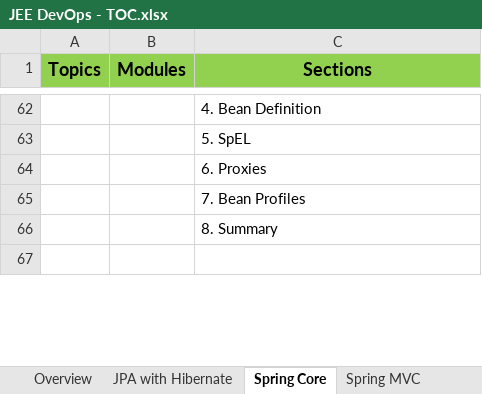
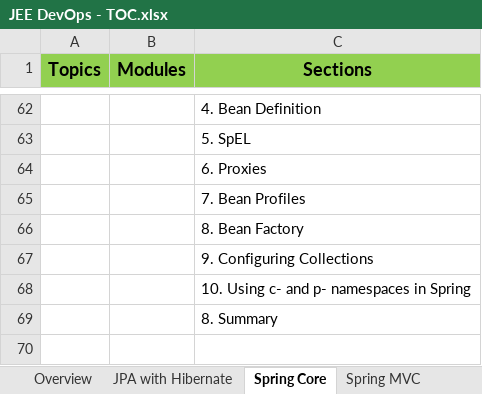
Before and after one commit to StevenJoseph19/JEE-DevOps, an Excel workbook: JEE DevOps - TOC.xlsx, sheet Spring Core, drawn as a sheet; only a part is shown, gaps mark what is left out; values as stored, in another font and other column widths than the file's, no borders; the diff names each change by its address in the sheet, - before the commit and + after, or states it on an @@ line.

```diff
--- a/JEE DevOps - TOC.xlsx (sheet Spring Core)
+++ b/JEE DevOps - TOC.xlsx (sheet Spring Core)
+row 66:  |  | 8. Bean Factory
+row 67:  |  | 9. Configuring Collections
+row 68:  |  | 10. Using c- and p- namespaces in Spring
```
Also changed, not shown: sheet Spring MVC, other sheet tabs, 32 other files.
